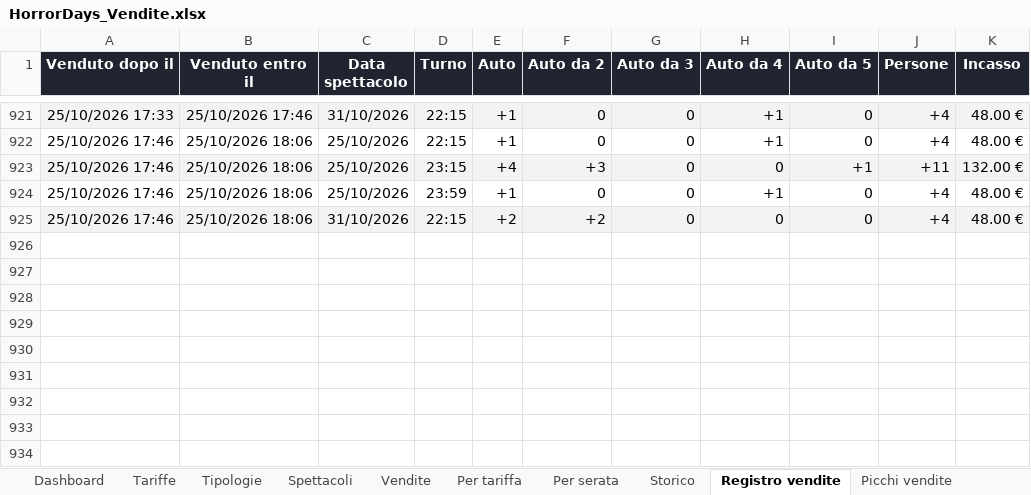
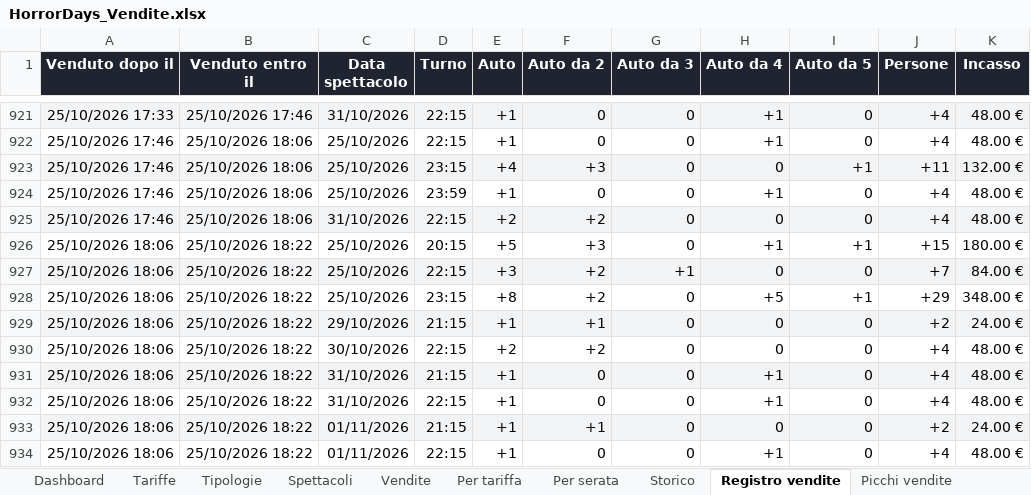
Before and after one commit to boostcreativeai-prog/HorrorDays, an Excel workbook: data/HorrorDays_Vendite.xlsx, sheet Registro vendite, drawn as a sheet; only a part is shown, gaps mark what is left out; values as stored, in another font and other column widths than the file's, no borders; the diff names each change by its address in the sheet, - before the commit and + after, or states it on an @@ line.

Commit message:
Report vendite 25/10/2026 18:22

```diff
--- a/data/HorrorDays_Vendite.xlsx (sheet Registro vendite)
+++ b/data/HorrorDays_Vendite.xlsx (sheet Registro vendite)
+row 926: 25/10/2026 18:06 | 25/10/2026 18:22 | 25/10/2026 | 20:15 | +5 | +3 | 0 | +1 | +1 | +15 | 180.00 €
+row 927: 25/10/2026 18:06 | 25/10/2026 18:22 | 25/10/2026 | 22:15 | +3 | +2 | +1 | 0 | 0 | +7 | 84.00 €
+row 928: 25/10/2026 18:06 | 25/10/2026 18:22 | 25/10/2026 | 23:15 | +8 | +2 | 0 | +5 | +1 | +29 | 348.00 €
+row 929: 25/10/2026 18:06 | 25/10/2026 18:22 | 29/10/2026 | 21:15 | +1 | +1 | 0 | 0 | 0 | +2 | 24.00 €
+row 930: 25/10/2026 18:06 | 25/10/2026 18:22 | 30/10/2026 | 22:15 | +2 | +2 | 0 | 0 | 0 | +4 | 48.00 €
+row 931: 25/10/2026 18:06 | 25/10/2026 18:22 | 31/10/2026 | 21:15 | +1 | 0 | 0 | +1 | 0 | +4 | 48.00 €
+row 932: 25/10/2026 18:06 | 25/10/2026 18:22 | 31/10/2026 | 22:15 | +1 | 0 | 0 | +1 | 0 | +4 | 48.00 €
+row 933: 25/10/2026 18:06 | 25/10/2026 18:22 | 01/11/2026 | 21:15 | +1 | +1 | 0 | 0 | 0 | +2 | 24.00 €
+row 934: 25/10/2026 18:06 | 25/10/2026 18:22 | 01/11/2026 | 22:15 | +1 | 0 | 0 | +1 | 0 | +4 | 48.00 €
```
Also changed, not shown: sheet Vendite, sheet Picchi vendite, sheet Storico, sheet Dashboard, charts or pictures, site/HorrorDays_Vendite.xlsx, 4 other files.
